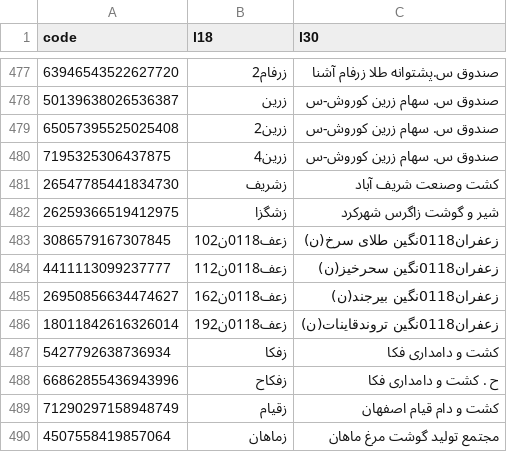
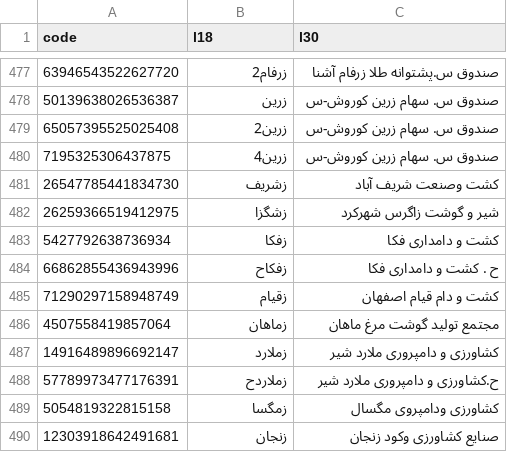
Before and after one commit to 5j9/tsetmc, a CSV file: tsetmc/dataset/dataset.csv, drawn as a sheet; only a part is shown, gaps mark what is left out; the shorter side is filled out with more unchanged rows; the diff covers the shown part only.

```diff
--- a/tsetmc/dataset/dataset.csv
+++ b/tsetmc/dataset/dataset.csv
@@ -482,6 +482,2 @@
 26259366519412975,زشگزا,شیر و گوشت زاگرس شهرکرد
-3086579167307845,زعف0118ن102,زعفران0118نگین طلای سرخ(ن)
-4411113099237777,زعف0118ن112,زعفران0118نگین سحرخیز(ن)
-26950856634474627,زعف0118ن162,زعفران0118نگین بیرجند(ن)
-18011842616326014,زعف0118ن192,زعفران0118نگین تروندقاینات(ن)
 5427792638736934,زفکا,کشت و دامداری فکا
```
Also changed, not shown: 45 removed rows elsewhere in this file, 2 other files.
